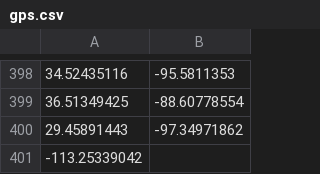
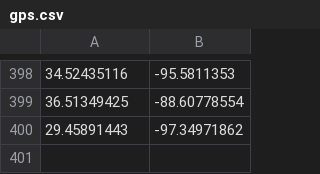
Before and after one commit to marvinmarnold/imsi-mapper, a CSV file: db/gps.csv, drawn as a sheet; only a part is shown, gaps mark what is left out.

Commit message:
Fixed typo in last row of seed csv

```diff
--- a/db/gps.csv
+++ b/db/gps.csv
@@ -400,2 +400 @@
 29.45891443,-97.34971862
--113.25339042,
```
